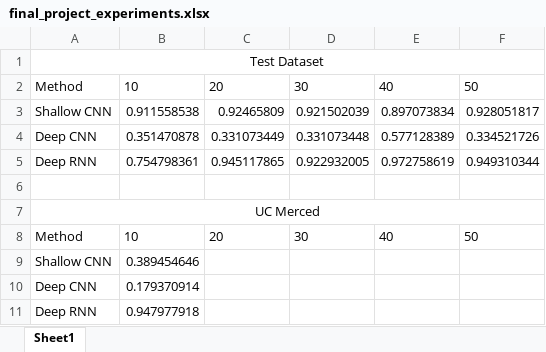
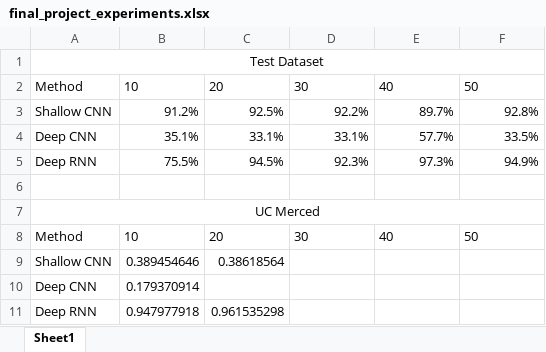
Before and after one commit to jah3xc/CNNFinalProject, an Excel workbook: doc/final_project_experiments.xlsx, sheet Sheet1, drawn as a sheet; values as stored, in another font and other column widths than the file's, no borders; charts and pictures and table styles not drawn; removed rows and columns are numbered as before the commit, all else as after; the diff names each change by its address in the sheet, - before the commit and + after, or states it on an @@ line.

Commit message:
Add new experiment results

```diff
--- a/doc/final_project_experiments.xlsx (sheet Sheet1)
+++ b/doc/final_project_experiments.xlsx (sheet Sheet1)
-row 3: Shallow CNN | 0.911558538 | 0.92465809 | 0.921502039 | 0.897073834 | 0.928051817
-row 4: Deep CNN | 0.351470878 | 0.331073449 | 0.331073448 | 0.577128389 | 0.334521726
-row 5: Deep RNN | 0.754798361 | 0.945117865 | 0.922932005 | 0.972758619 | 0.949310344
+row 3: Shallow CNN | 91.2% | 92.5% | 92.2% | 89.7% | 92.8%
+row 4: Deep CNN | 35.1% | 33.1% | 33.1% | 57.7% | 33.5%
+row 5: Deep RNN | 75.5% | 94.5% | 92.3% | 97.3% | 94.9%
-C9: (empty)
+C9: 0.38618564
-C11: (empty)
+C11: 0.961535298
```
Also changed, not shown: charts or pictures, 1 other file.
